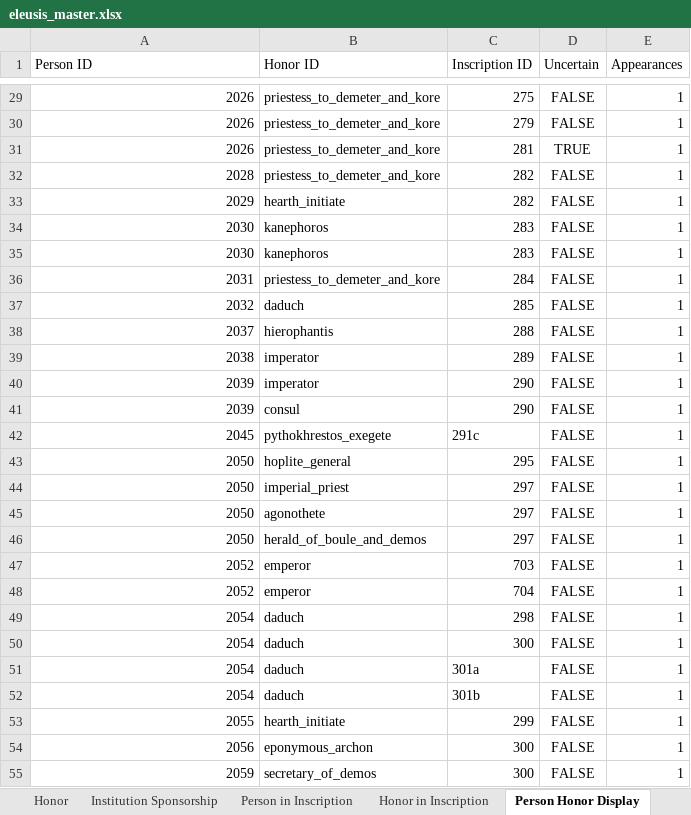
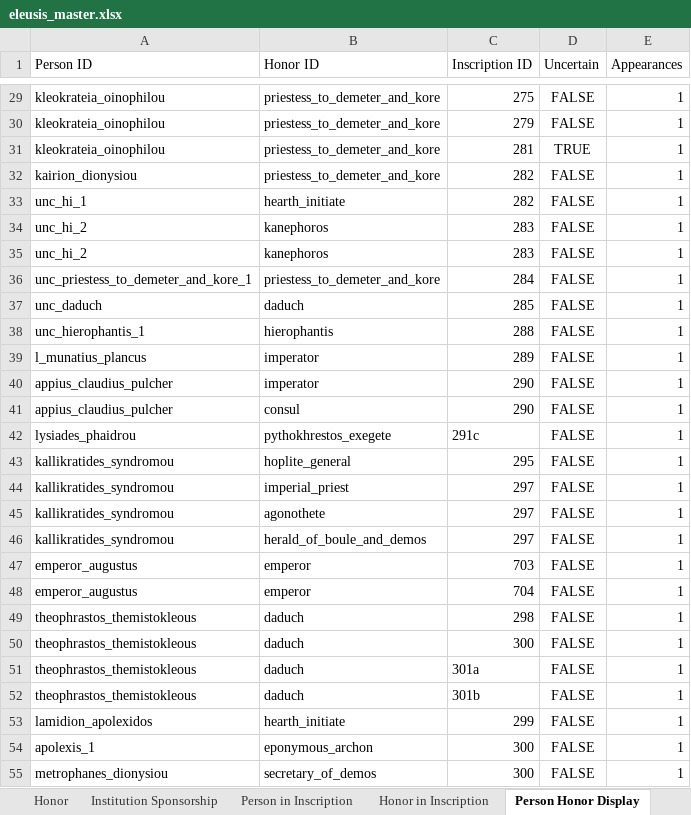
Before and after one commit to thePortus/eleusis-data, an Excel workbook: eleusis_master.xlsx, sheet Person Honor Display, drawn as a sheet; only a part is shown, gaps mark what is left out; values as stored, in another font and other column widths than the file's, no borders; table styles not drawn; the diff covers the shown part only; the diff names each change by its address in the sheet, - before the commit and + after, or states it on an @@ line.

Commit message:
person ids made non-numeric

```diff
--- a/eleusis_master.xlsx (sheet Person Honor Display)
+++ b/eleusis_master.xlsx (sheet Person Honor Display)
-A29:A31 (Person ID): 2026
+A29:A31 (Person ID): kleokrateia_oinophilou
-A32 (Person ID): 2028
+A32 (Person ID): kairion_dionysiou
-A33 (Person ID): 2029
+A33 (Person ID): unc_hi_1
-A34:A35 (Person ID): 2030
+A34:A35 (Person ID): unc_hi_2
-A36 (Person ID): 2031
+A36 (Person ID): unc_priestess_to_demeter_and_kore_1
-A37 (Person ID): 2032
+A37 (Person ID): unc_daduch
-A38 (Person ID): 2037
+A38 (Person ID): unc_hierophantis_1
-A39 (Person ID): 2038
+A39 (Person ID): l_munatius_plancus
-A40:A41 (Person ID): 2039
+A40:A41 (Person ID): appius_claudius_pulcher
-A42 (Person ID): 2045
+A42 (Person ID): lysiades_phaidrou
-A43:A46 (Person ID): 2050
+A43:A46 (Person ID): kallikratides_syndromou
-A47:A48 (Person ID): 2052
+A47:A48 (Person ID): emperor_augustus
-A49:A52 (Person ID): 2054
+A49:A52 (Person ID): theophrastos_themistokleous
-A53 (Person ID): 2055
+A53 (Person ID): lamidion_apolexidos
-A54 (Person ID): 2056
+A54 (Person ID): apolexis_1
-A55 (Person ID): 2059
+A55 (Person ID): metrophanes_dionysiou
```
Also changed, not shown: 490 edited cells elsewhere in this sheet, sheet Person in Inscription, sheet Inscription, sheet Person, 5 other files.
